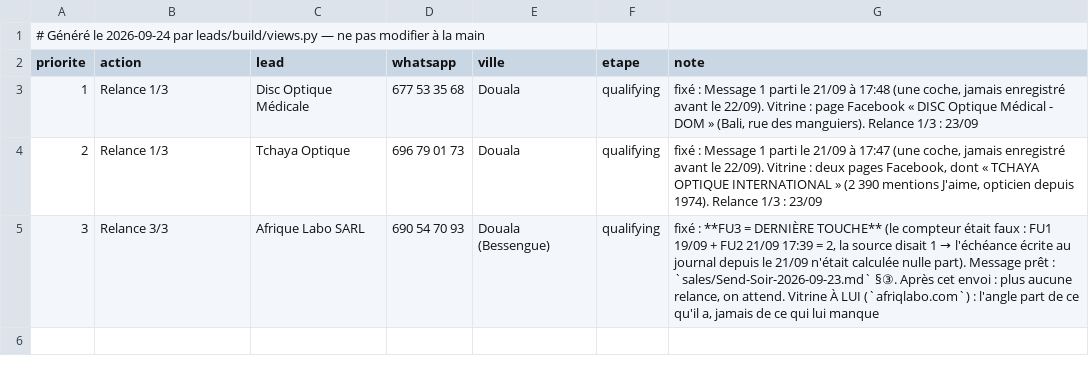
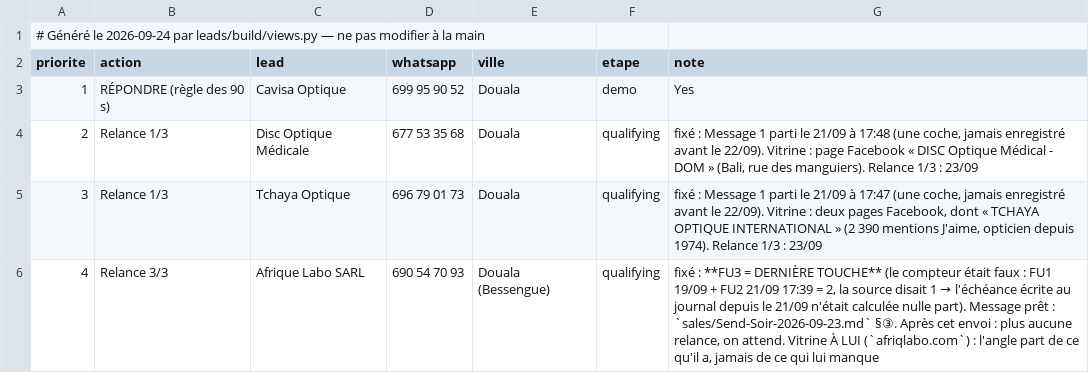
Before and after one commit to AKWOKING/AMK, a CSV file: leads/Daily-Plan.csv, drawn as a sheet.

```diff
--- a/leads/Daily-Plan.csv
+++ b/leads/Daily-Plan.csv
@@ -2,4 +2,5 @@
 priorite,action,lead,whatsapp,ville,etape,note
-1,Relance 1/3,Disc Optique Médicale,677 53 35 68,Douala,qualifying,"fixé : Message 1 parti le 21/09 à 17:48 (une coche, jamais enregistré avant le 22/09). Vitrine : page Facebook « DISC Optique Médical - DOM » (Bali, rue des manguiers). Relance 1/3 : 23/09"
-2,Relance 1/3,Tchaya Optique,696 79 01 73,Douala,qualifying,"fixé : Message 1 parti le 21/09 à 17:47 (une coche, jamais enregistré avant le 22/09). Vitrine : deux pages Facebook, dont « TCHAYA OPTIQUE INTERNATIONAL » (2 390 mentions J'aime, opticien depuis 1974). Relance 1/3 : 23/09"
-3,Relance 3/3,Afrique Labo SARL,690 54 70 93,Douala (Bessengue),qualifying,"fixé : **FU3 = DERNIÈRE TOUCHE** (le compteur était faux : FU1 19/09 + FU2 21/09 17:39 = 2, la source disait 1 → l'échéance écrite au journal depuis le 21/09 n'était calculée nulle part). Message prêt : `sales/Send-Soir-2026-09-23.md` §③. Après cet envoi : plus aucune relance, on attend. Vitrine À LUI (`afriqlabo.com`) : l'angle part de ce qu'il a, jamais de ce qui lui manque"
+1,RÉPONDRE (règle des 90 s),Cavisa Optique,699 95 90 52,Douala,demo,Yes
+2,Relance 1/3,Disc Optique Médicale,677 53 35 68,Douala,qualifying,"fixé : Message 1 parti le 21/09 à 17:48 (une coche, jamais enregistré avant le 22/09). Vitrine : page Facebook « DISC Optique Médical - DOM » (Bali, rue des manguiers). Relance 1/3 : 23/09"
+3,Relance 1/3,Tchaya Optique,696 79 01 73,Douala,qualifying,"fixé : Message 1 parti le 21/09 à 17:47 (une coche, jamais enregistré avant le 22/09). Vitrine : deux pages Facebook, dont « TCHAYA OPTIQUE INTERNATIONAL » (2 390 mentions J'aime, opticien depuis 1974). Relance 1/3 : 23/09"
+4,Relance 3/3,Afrique Labo SARL,690 54 70 93,Douala (Bessengue),qualifying,"fixé : **FU3 = DERNIÈRE TOUCHE** (le compteur était faux : FU1 19/09 + FU2 21/09 17:39 = 2, la source disait 1 → l'échéance écrite au journal depuis le 21/09 n'était calculée nulle part). Message prêt : `sales/Send-Soir-2026-09-23.md` §③. Après cet envoi : plus aucune relance, on attend. Vitrine À LUI (`afriqlabo.com`) : l'angle part de ce qu'il a, jamais de ce qui lui manque"
```
Also changed, not shown: leads/CRM.csv, 13 other files.
